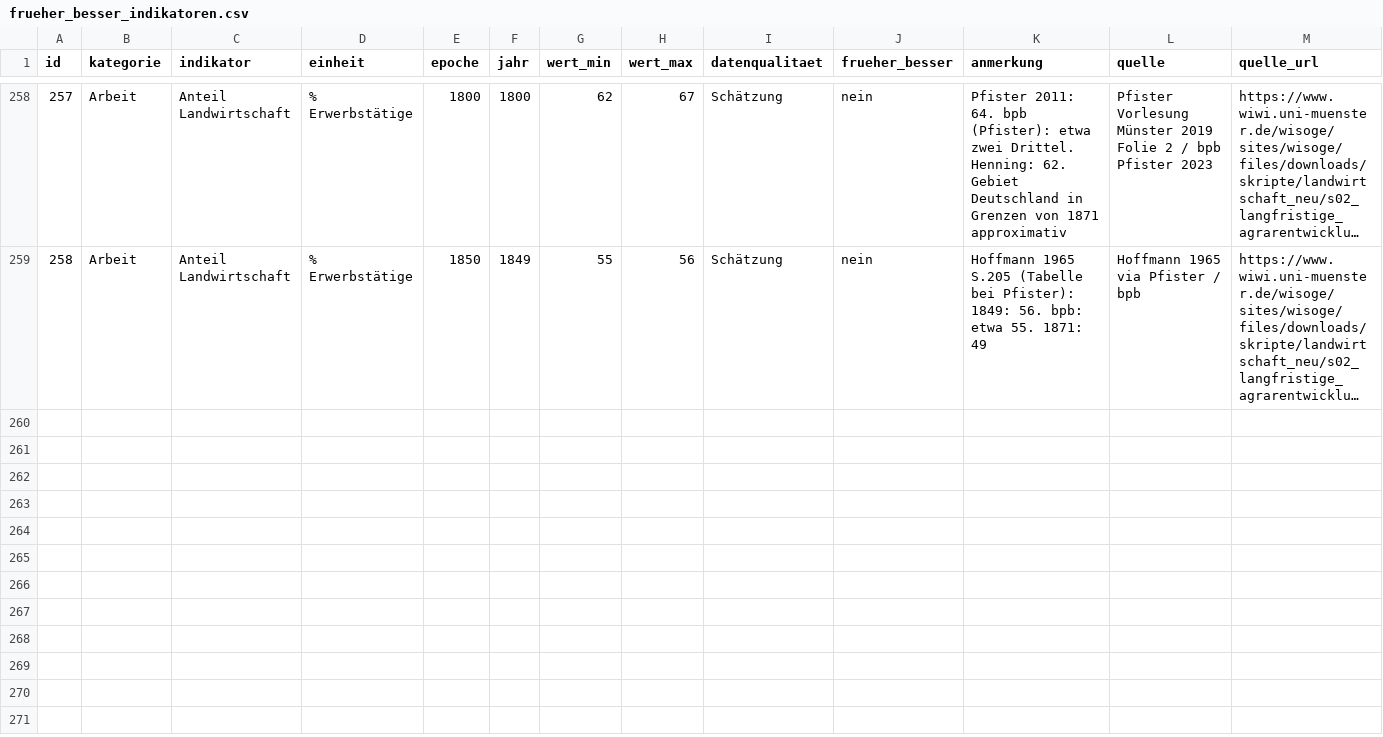
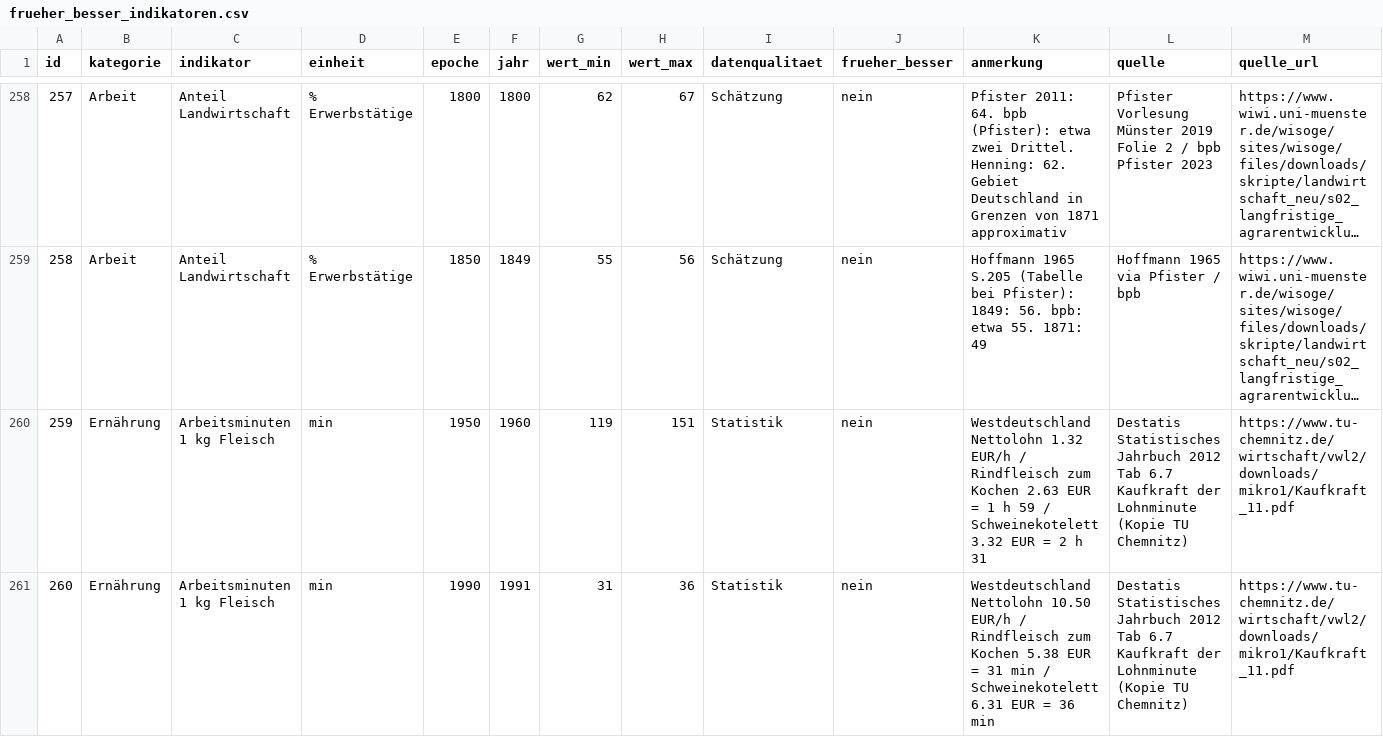
Before and after one commit to PluggPreagar/infopedia_php, a CSV file: data_recherche/frueher_besser_indikatoren.csv, drawn as a sheet; only a part is shown, gaps mark what is left out; long unchanged cells end in …; rows hold the shown columns only; the diff covers the shown part only; the diff names each change by its address in the sheet, - before the commit and + after, or states it on an @@ line.

```diff
--- a/data_recherche/frueher_besser_indikatoren.csv
+++ b/data_recherche/frueher_besser_indikatoren.csv
+row 260: 259 | Ernährung | Arbeitsminuten 1 kg Fleisch | min | 1950 | 1960 | 119 | 151 | Statistik | nein | Westdeutschland Nettolohn 1.32 EUR/h / Rindfleisch zum Kochen 2.63 EUR = 1 h 59 / Schweinekotelett 3.32 EUR = 2 h 31 | Destatis Statistisches Jahrbuch 2012 Tab 6.7 Kaufkraft der Lohnminute (Kopie TU Chemnitz) | https://www.tu-chemnitz.de/wirtschaft/vwl2/downloads/mikro1/Kaufkraft_11.pdf
+row 261: 260 | Ernährung | Arbeitsminuten 1 kg Fleisch | min | 1990 | 1991 | 31 | 36 | Statistik | nein | Westdeutschland Nettolohn 10.50 EUR/h / Rindfleisch zum Kochen 5.38 EUR = 31 min / Schweinekotelett 6.31 EUR = 36 min | Destatis Statistisches Jahrbuch 2012 Tab 6.7 Kaufkraft der Lohnminute (Kopie TU Chemnitz) | https://www.tu-chemnitz.de/wirtschaft/vwl2/downloads/mikro1/Kaufkraft_11.pdf
```
Also changed, not shown: 2 added rows and 7 edited cells elsewhere in this file, 1 other file.
